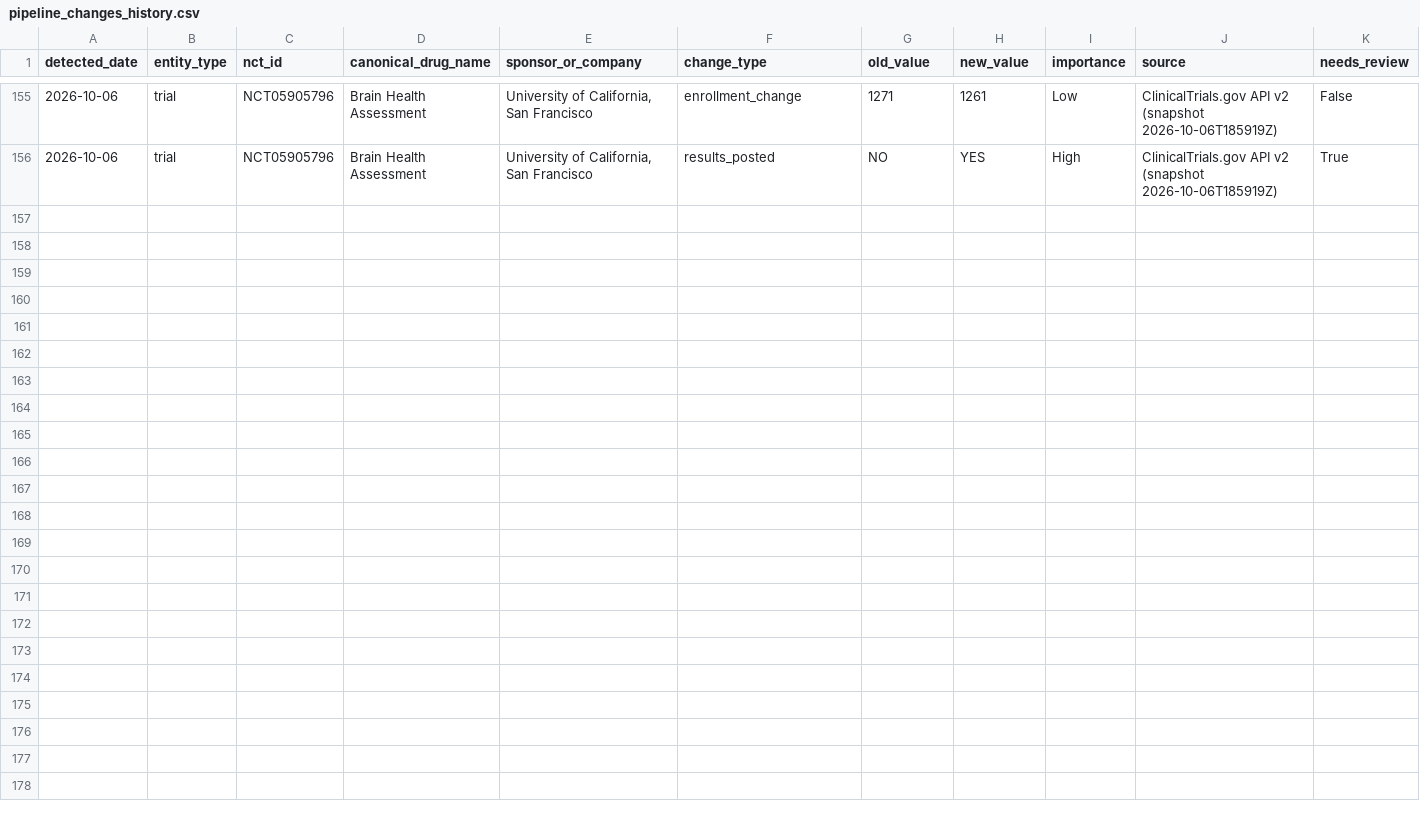
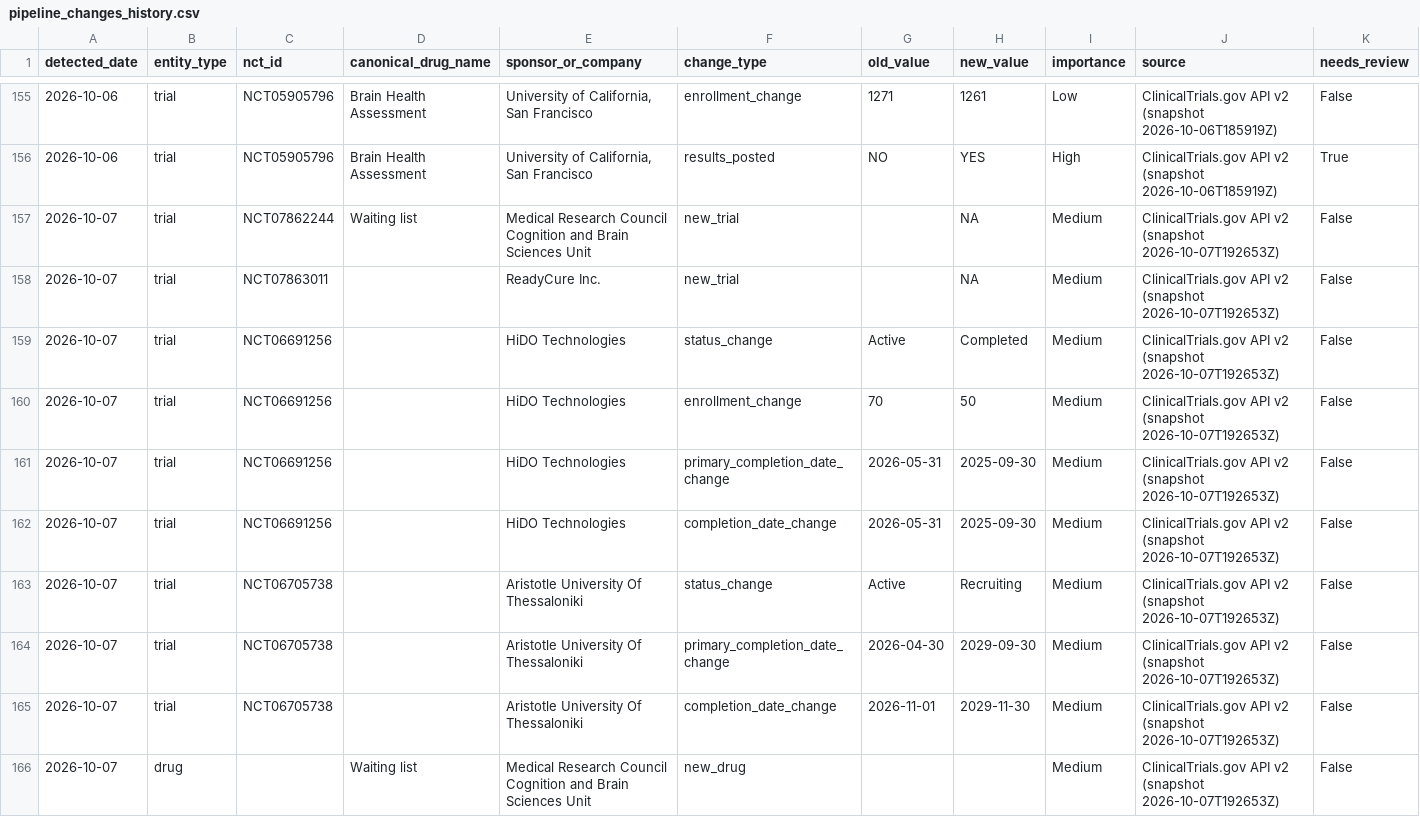
Before and after one commit to juniparkk/AriBio-Clinical-Trial-Pipeline, a CSV file: outputs/pipeline_changes_history.csv, drawn as a sheet; only a part is shown, gaps mark what is left out.

```diff
--- a/outputs/pipeline_changes_history.csv
+++ b/outputs/pipeline_changes_history.csv
@@ -156 +156,11 @@ detected_date,entity_type,nct_id,canonical_drug_name,sponsor_or_company,change_t
 2026-10-06,trial,NCT05905796,Brain Health Assessment,"University of California, San Francisco",results_posted,NO,YES,High,ClinicalTrials.gov API v2 (snapshot 2026-10-06T185919Z),True
+2026-10-07,trial,NCT07862244,Waiting list,Medical Research Council Cognition and Brain Sciences Unit,new_trial,,NA,Medium,ClinicalTrials.gov API v2 (snapshot 2026-10-07T192653Z),False
+2026-10-07,trial,NCT07863011,,ReadyCure Inc.,new_trial,,NA,Medium,ClinicalTrials.gov API v2 (snapshot 2026-10-07T192653Z),False
+2026-10-07,trial,NCT06691256,,HiDO Technologies,status_change,Active,Completed,Medium,ClinicalTrials.gov API v2 (snapshot 2026-10-07T192653Z),False
+2026-10-07,trial,NCT06691256,,HiDO Technologies,enrollment_change,70,50,Medium,ClinicalTrials.gov API v2 (snapshot 2026-10-07T192653Z),False
+2026-10-07,trial,NCT06691256,,HiDO Technologies,primary_completion_date_change,2026-05-31,2025-09-30,Medium,ClinicalTrials.gov API v2 (snapshot 2026-10-07T192653Z),False
+2026-10-07,trial,NCT06691256,,HiDO Technologies,completion_date_change,2026-05-31,2025-09-30,Medium,ClinicalTrials.gov API v2 (snapshot 2026-10-07T192653Z),False
+2026-10-07,trial,NCT06705738,,Aristotle University Of Thessaloniki,status_change,Active,Recruiting,Medium,ClinicalTrials.gov API v2 (snapshot 2026-10-07T192653Z),False
+2026-10-07,trial,NCT06705738,,Aristotle University Of Thessaloniki,primary_completion_date_change,2026-04-30,2029-09-30,Medium,ClinicalTrials.gov API v2 (snapshot 2026-10-07T192653Z),False
+2026-10-07,trial,NCT06705738,,Aristotle University Of Thessaloniki,completion_date_change,2026-11-01,2029-11-30,Medium,ClinicalTrials.gov API v2 (snapshot 2026-10-07T192653Z),False
+2026-10-07,drug,,Waiting list,Medical Research Council Cognition and Brain Sciences Unit,new_drug,,,Medium,ClinicalTrials.gov API v2 (snapshot 2026-10-07T192653Z),False
```
Also changed, not shown: outputs/classification_conflicts.csv, outputs/classification_gap_audit.csv, 8 other files.
